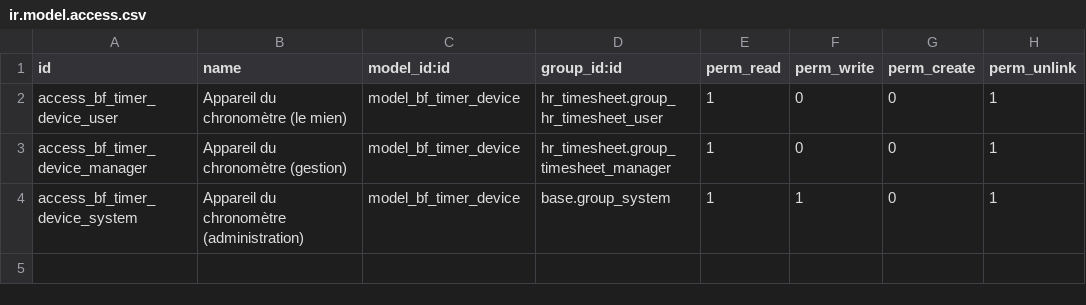
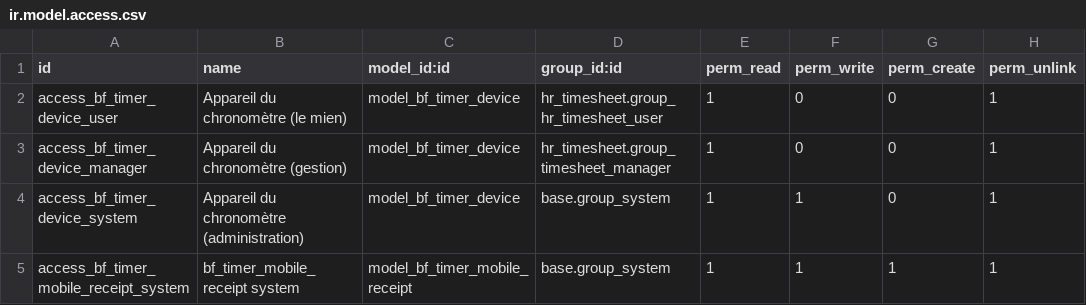
Before and after one commit to Symbifox/odoo-modules, a CSV file: bf_timesheet_timer_mobile/security/ir.model.access.csv, drawn as a sheet.

```diff
--- a/bf_timesheet_timer_mobile/security/ir.model.access.csv
+++ b/bf_timesheet_timer_mobile/security/ir.model.access.csv
@@ -4 +4,2 @@ access_bf_timer_device_manager,Appareil du chronomètre (gestion),model_bf_timer
 access_bf_timer_device_system,Appareil du chronomètre (administration),model_bf_timer_device,base.group_system,1,1,0,1
+access_bf_timer_mobile_receipt_system,bf_timer_mobile_receipt system,model_bf_timer_mobile_receipt,base.group_system,1,1,1,1
```
Also changed, not shown: 15 other files.
